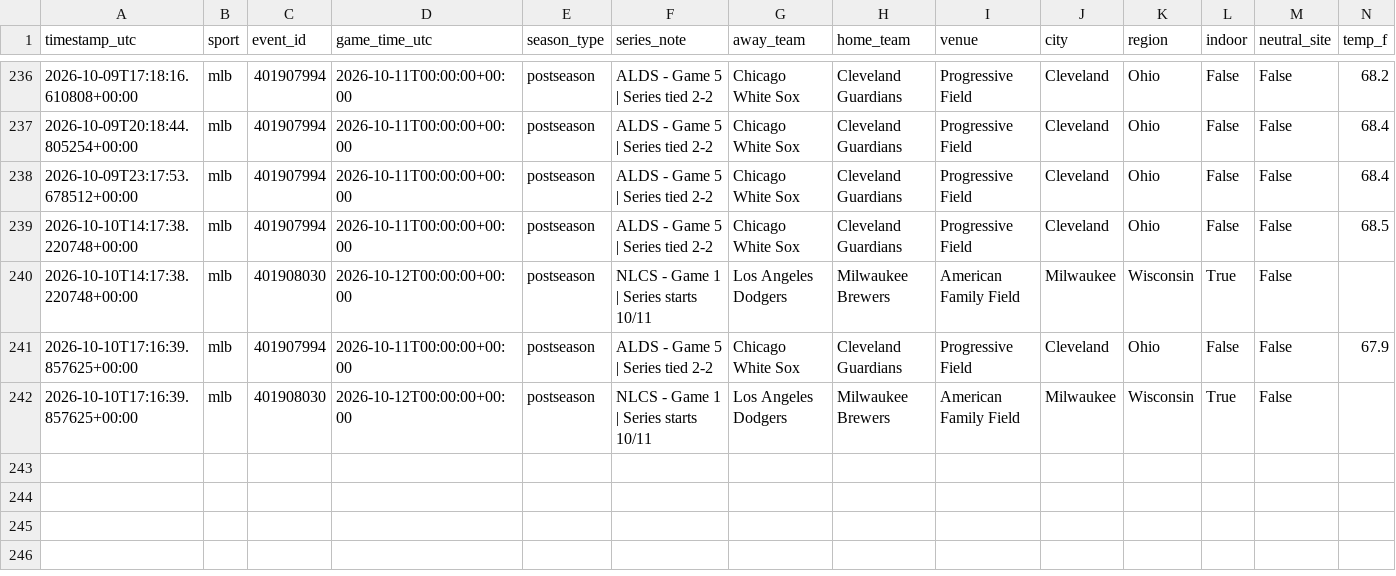
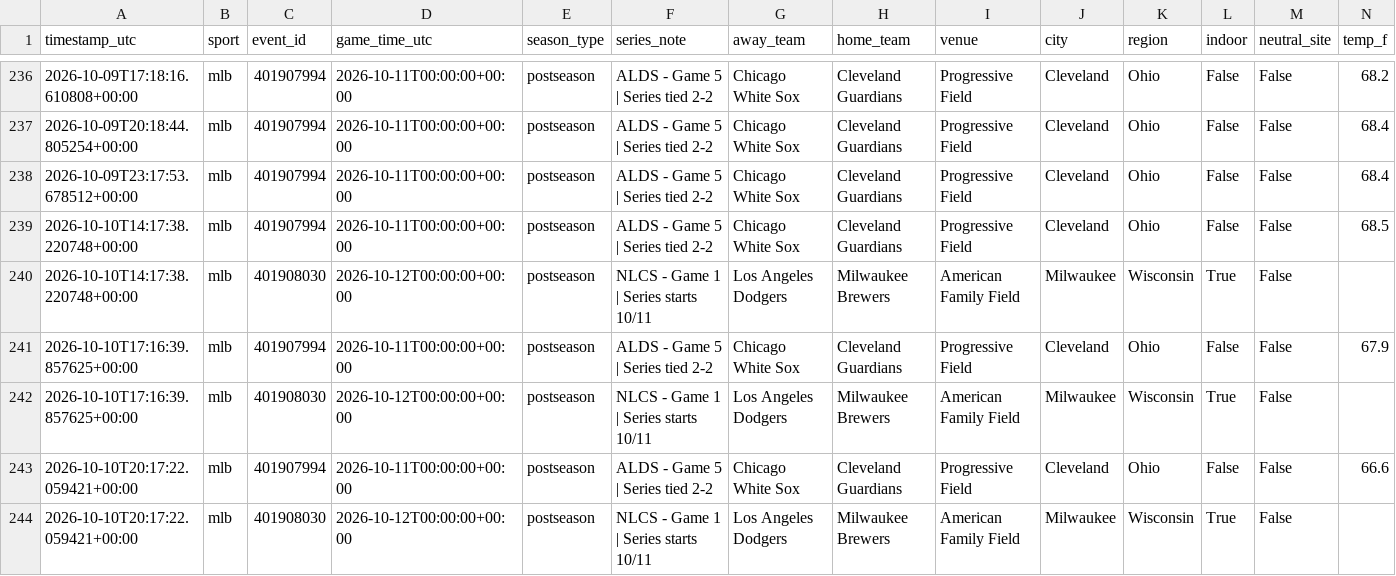
Before and after one commit to fallking123/money-flow-tracker, a CSV file: docs/data/mlb/context.csv, drawn as a sheet; only a part is shown, gaps mark what is left out; rows hold the shown columns only; the diff names each change by its address in the sheet, - before the commit and + after, or states it on an @@ line.

```diff
--- a/docs/data/mlb/context.csv
+++ b/docs/data/mlb/context.csv
+row 243: 2026-10-10T20:17:22.059421+00:00 | mlb | 401907994 | 2026-10-11T00:00:00+00:00 | postseason | ALDS - Game 5 | Series tied 2-2 | Chicago White Sox | Cleveland Guardians | Progressive Field | Cleveland | Ohio | False | False | 66.6
+row 244: 2026-10-10T20:17:22.059421+00:00 | mlb | 401908030 | 2026-10-12T00:00:00+00:00 | postseason | NLCS - Game 1 | Series starts 10/11 | Los Angeles Dodgers | Milwaukee Brewers | American Family Field | Milwaukee | Wisconsin | True | False
```
Also changed, not shown: docs/data/nba/context.csv, docs/data/nfl/context.csv, 1 other file.
